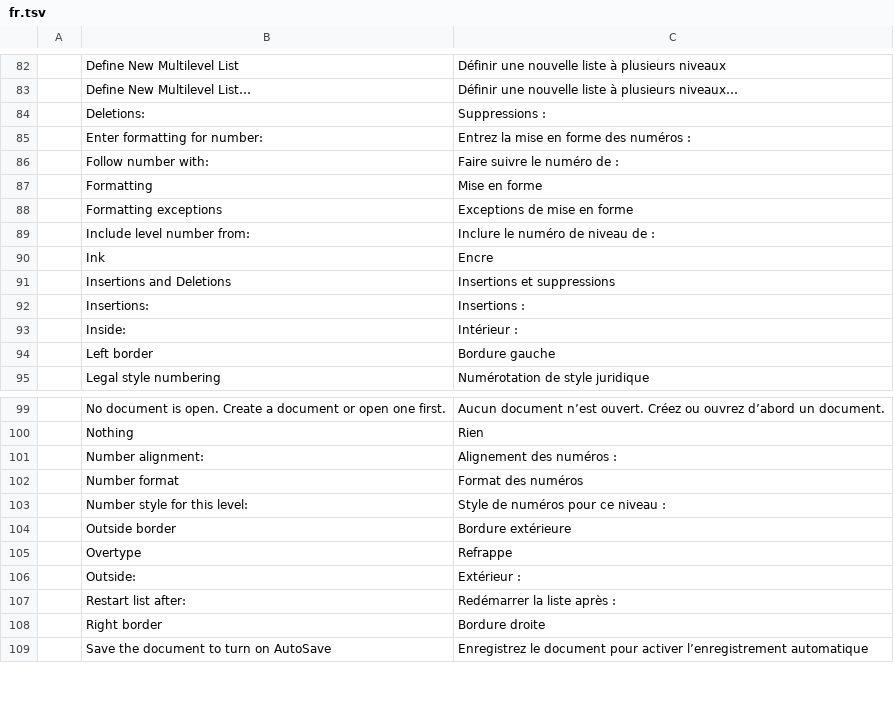
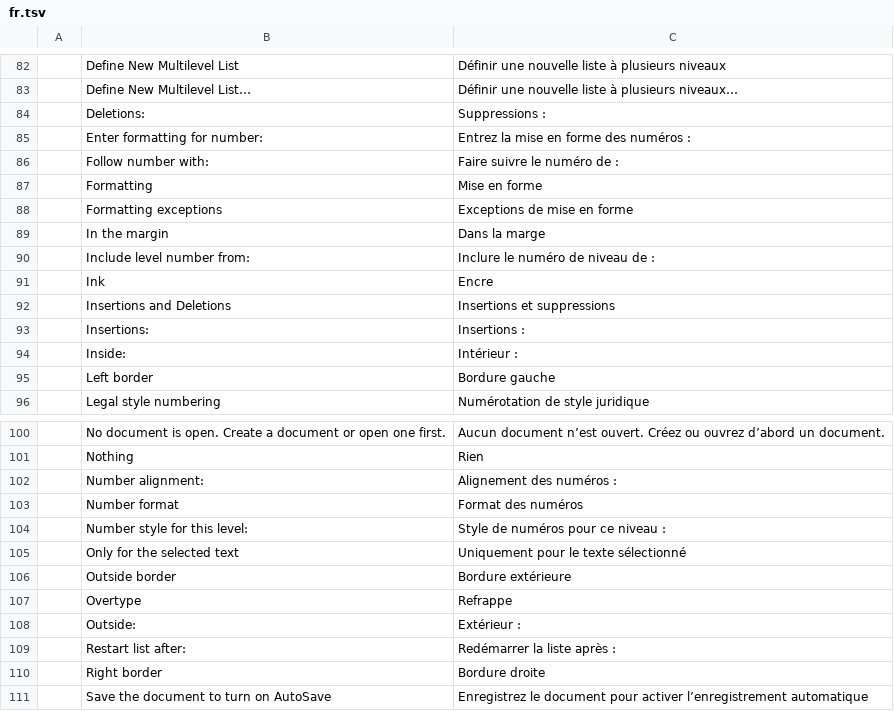
Before and after one commit to 0x-fork/wordcraft, a TSV file: crates/ui-egui/src/i18n/fr.tsv, drawn as a sheet; only a part is shown, gaps mark what is left out; the diff names each change by its address in the sheet, - before the commit and + after, or states it on an @@ line.

```diff
--- a/crates/ui-egui/src/i18n/fr.tsv
+++ b/crates/ui-egui/src/i18n/fr.tsv
+row 89:  | In the margin | Dans la marge
+row 105:  | Only for the selected text | Uniquement pour le texte sélectionné
```
Also changed, not shown: crates/ui-egui/src/i18n/bg.tsv, crates/ui-egui/src/i18n/ru.tsv, 23 other files.
